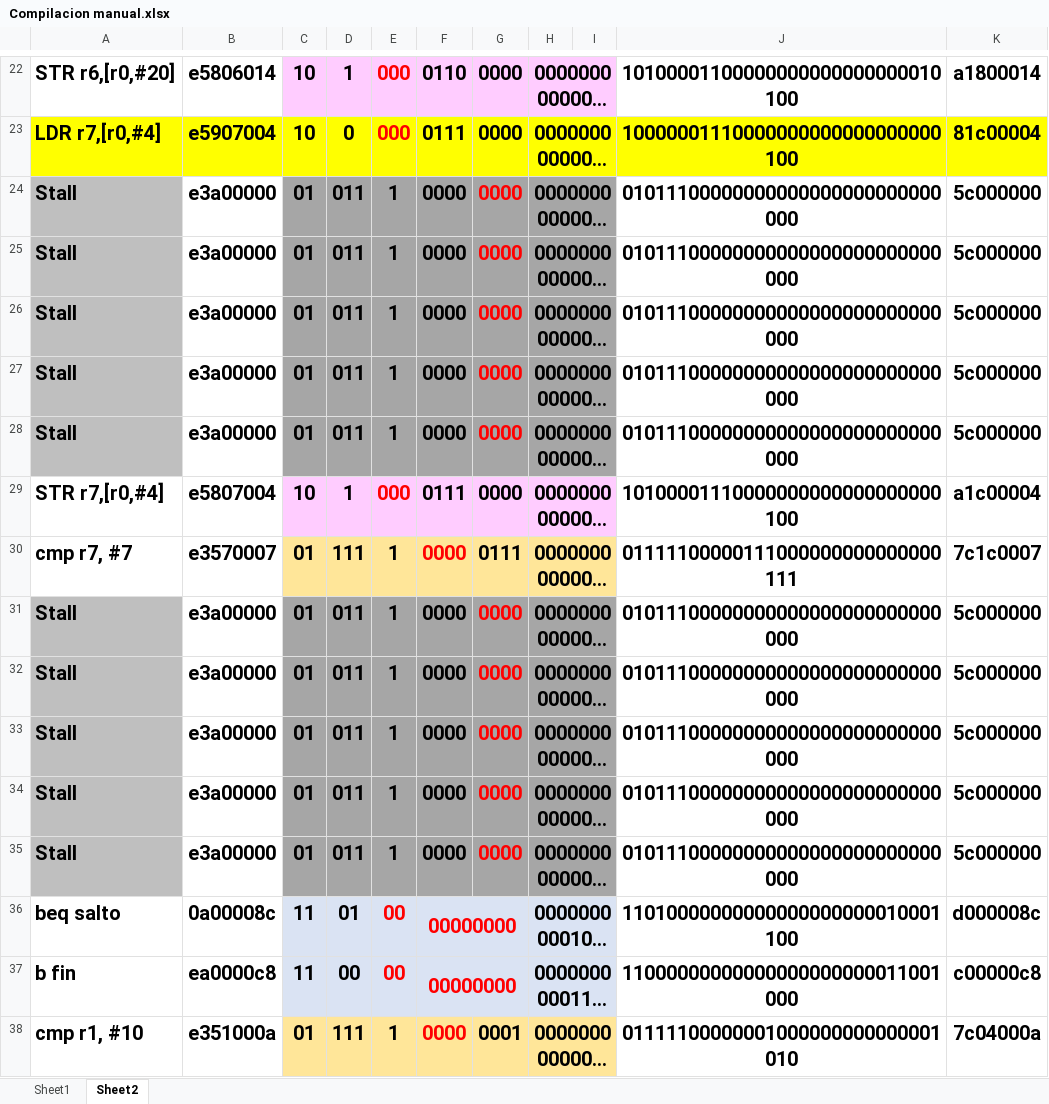
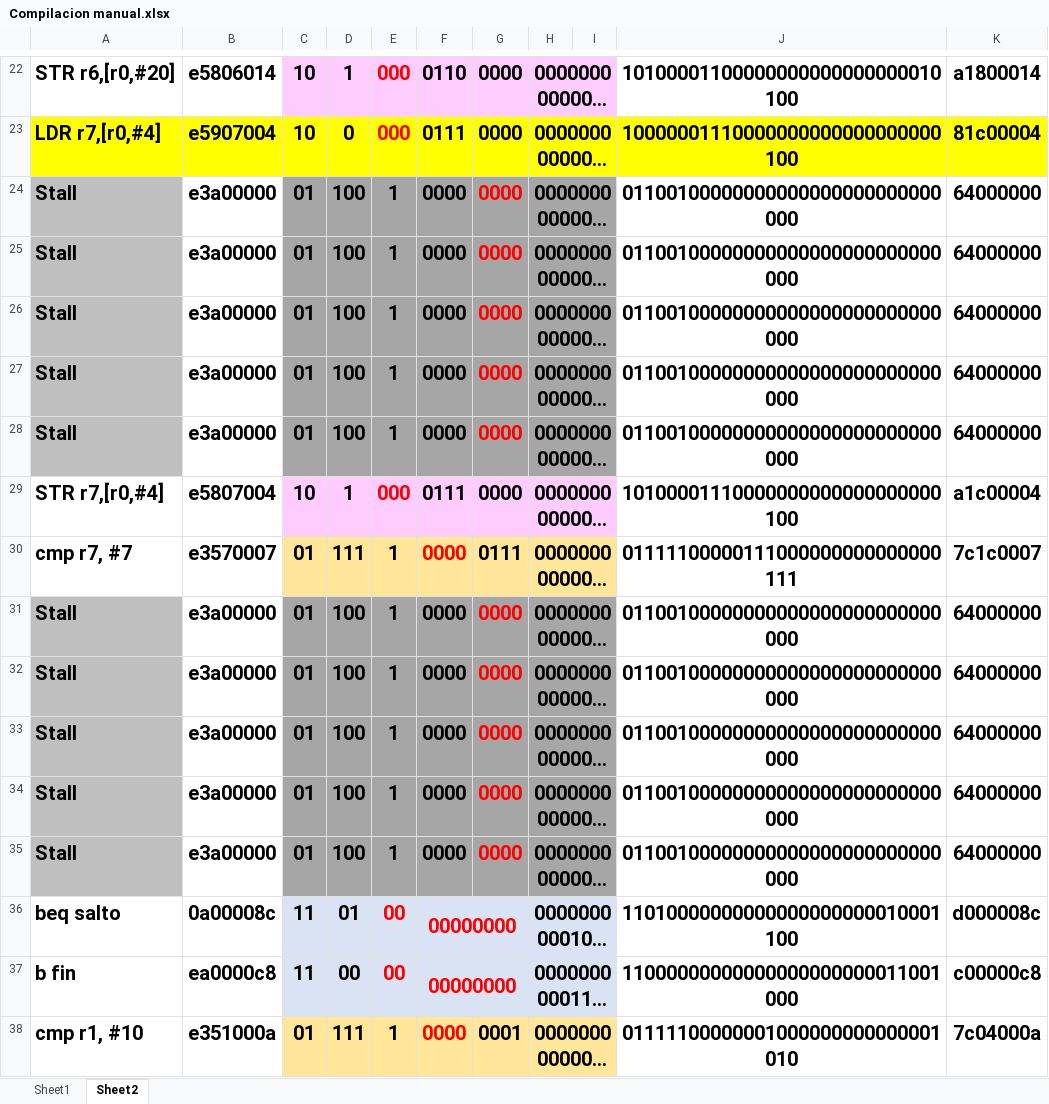
Before and after one commit to Heutlett/proyectogrupal1, an Excel workbook: pipeline_program/Compilacion manual.xlsx, sheet Sheet2, drawn as a sheet; only a part is shown, gaps mark what is left out; long unchanged cells end in …; values as stored, in another font and other column widths than the file's, no borders; the diff covers the shown part only; the diff names each change by its address in the sheet, - before the commit and + after, or states it on an @@ line.

```diff
--- a/pipeline_program/Compilacion manual.xlsx (sheet Sheet2)
+++ b/pipeline_program/Compilacion manual.xlsx (sheet Sheet2)
-D24:D28: 011
+D24:D28: 100
-J24:J28: 01011100000000000000000000000000
+J24:J28: 01100100000000000000000000000000
-K24:K28: 5c000000
+K24:K28: 64000000
-D31:D35: 011
+D31:D35: 100
-J31:J35: 01011100000000000000000000000000
+J31:J35: 01100100000000000000000000000000
-K31:K35: 5c000000
+K31:K35: 64000000
```
Also changed, not shown: 60 edited cells elsewhere in this sheet, sheet Sheet1, 15 other files.
